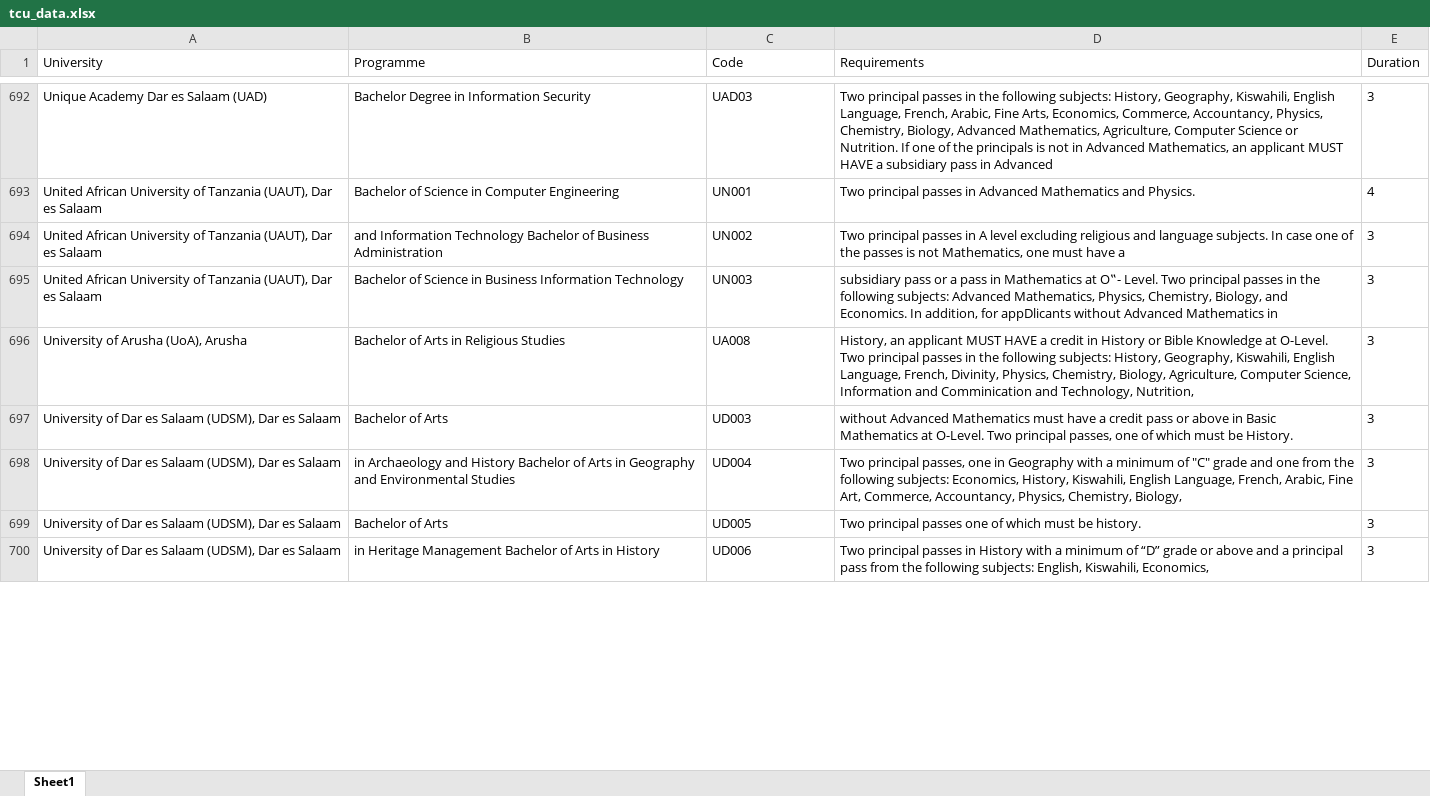
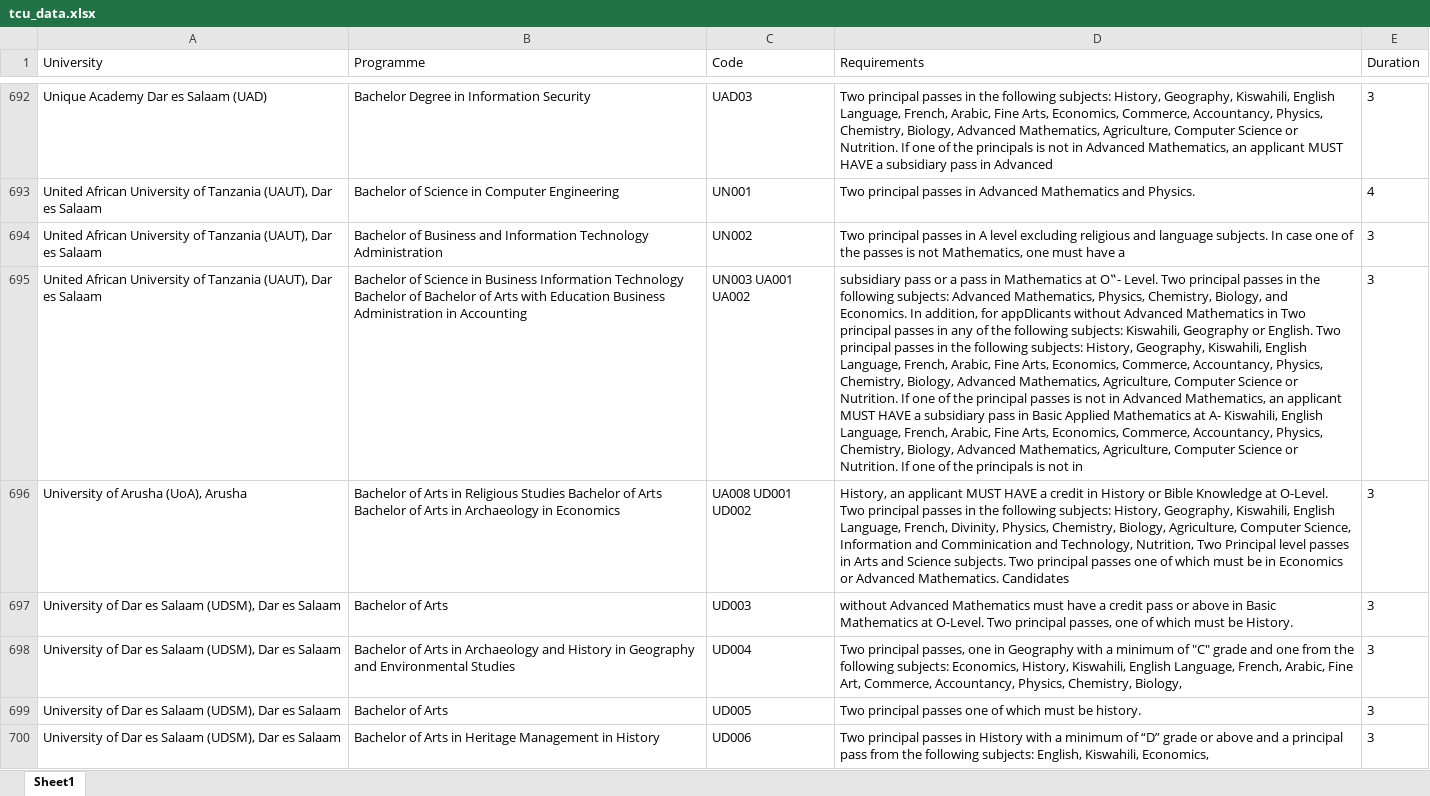
Before and after one commit to Nyisulya/vyuo, an Excel workbook: tcu/tcu_data.xlsx, sheet Sheet1, drawn as a sheet; only a part is shown, gaps mark what is left out; values as stored, in another font and other column widths than the file's, no borders; the diff covers the shown part only; the diff names each change by its address in the sheet, - before the commit and + after, or states it on an @@ line.

```diff
--- a/tcu/tcu_data.xlsx (sheet Sheet1)
+++ b/tcu/tcu_data.xlsx (sheet Sheet1)
-B694 (Programme): and Information Technology Bachelor of Business Administration
+B694 (Programme): Bachelor of Business and Information Technology Administration
-B695 (Programme): …Information Technology
+B695 (Programme): …Information Technology Bachelor of Bachelor of Arts with Education Business Administration in Accounting
-C695 (Code): UN003
+C695 (Code): UN003 UA001 UA002
-D695 (Requirements): …Mathematics in
+D695 (Requirements): …Mathematics in Two principal passes in any of the following subjects: Kiswahili, Geography or English. Two principal passes in the following subjects: History, Geography, Kiswahili, English Language, French, Arabic, Fine Arts, Economics, Commerce, Accountancy, Physics, Chemistry, Biology, Advanced Mathematics, Agriculture, Computer Science or Nutrition. If one of the principal passes is not in Advanced Mathematics, an applicant MUST HAVE a subsidiary pass in Basic Applied Mathematics at A- Kiswahili, English Language, French, Arabic, Fine Arts, Economics, Commerce, Accountancy, Physics, Chemistry, Biology, Advanced Mathematics, Agriculture, Computer Science or Nutrition. If one of the principals is not in
-B696 (Programme): …Religious Studies
+B696 (Programme): …Religious Studies Bachelor of Arts Bachelor of Arts in Archaeology in Economics
-C696 (Code): UA008
+C696 (Code): UA008 UD001 UD002
-D696 (Requirements): …Technology, Nutrition,
+D696 (Requirements): …Technology, Nutrition, Two Principal level passes in Arts and Science subjects. Two principal passes one of which must be in Economics or Advanced Mathematics. Candidates
-B698 (Programme): in Archaeology and History Bachelor of Arts in Geography…
+B698 (Programme): Bachelor of Arts in Archaeology and History in Geography…
-B700 (Programme): in Heritage Management Bachelor of Arts in History
+B700 (Programme): Bachelor of Arts in Heritage Management in History
```
Also changed, not shown: 436 edited cells elsewhere in this sheet, nacte/nacte_data.xlsx, 1 other file.
